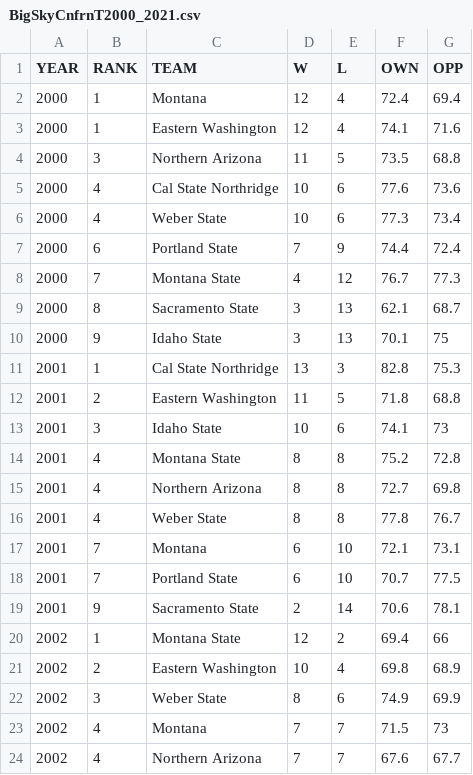
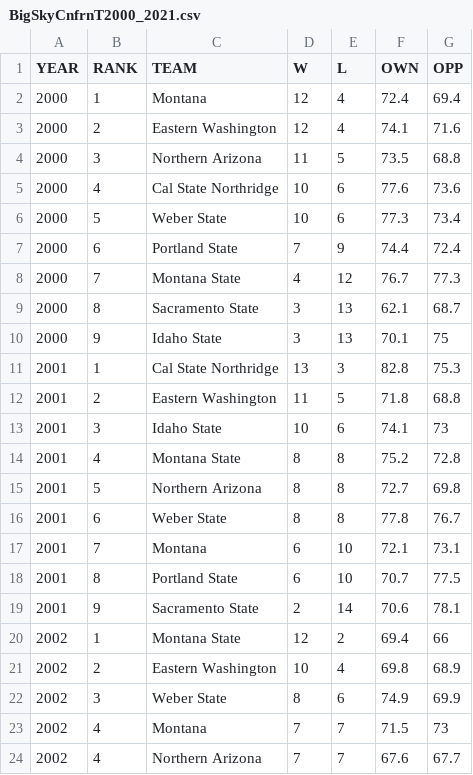
Before and after one commit to shahsubi/FinalProject, a CSV file: BigSkyCnfrnT2000_2021.csv, drawn as a sheet; only a part is shown.

Commit message:
Update BigSkyCnfrnT2000_2021.csv

```diff
--- a/BigSkyCnfrnT2000_2021.csv
+++ b/BigSkyCnfrnT2000_2021.csv
@@ -2,6 +2,6 @@ YEAR,RANK,TEAM,W,L,OWN,OPP
 2000,1,Montana,12,4,72.4,69.4
-2000,1,Eastern Washington,12,4,74.1,71.6
+2000,2,Eastern Washington,12,4,74.1,71.6
 2000,3,Northern Arizona,11,5,73.5,68.8
 2000,4,Cal State Northridge,10,6,77.6,73.6
-2000,4,Weber State,10,6,77.3,73.4
+2000,5,Weber State,10,6,77.3,73.4
 2000,6,Portland State,7,9,74.4,72.4
@@ -14,6 +14,6 @@ YEAR,RANK,TEAM,W,L,OWN,OPP
 2001,4,Montana State,8,8,75.2,72.8
-2001,4,Northern Arizona,8,8,72.7,69.8
-2001,4,Weber State,8,8,77.8,76.7
+2001,5,Northern Arizona,8,8,72.7,69.8
+2001,6,Weber State,8,8,77.8,76.7
 2001,7,Montana,6,10,72.1,73.1
-2001,7,Portland State,6,10,70.7,77.5
+2001,8,Portland State,6,10,70.7,77.5
 2001,9,Sacramento State,2,14,70.6,78.1
```
